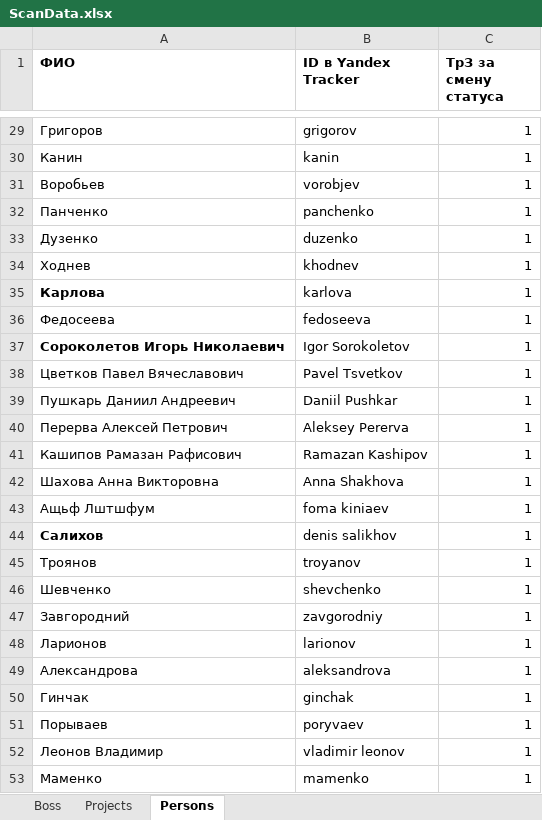
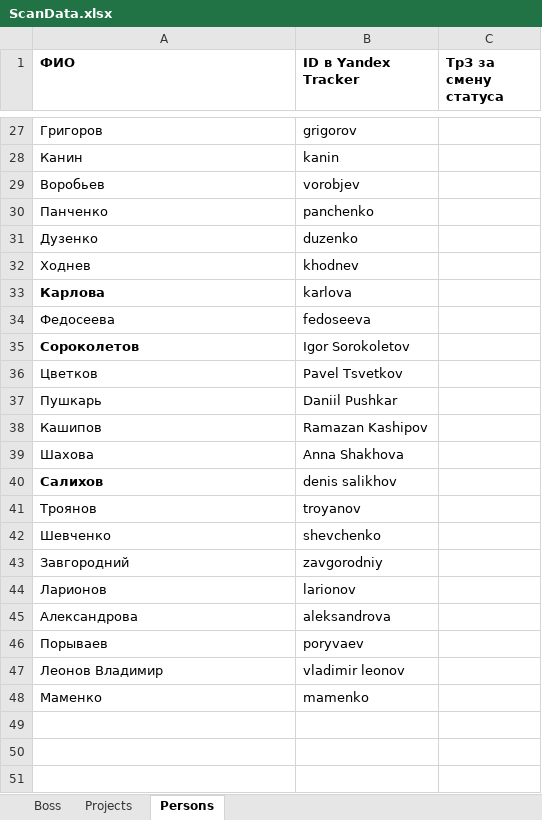
Before and after one commit to valeriy-chepelev/costsheet, an Excel workbook: Source/ScanData.xlsx, sheet Persons, drawn as a sheet; only a part is shown, gaps mark what is left out; values as stored, in another font and other column widths than the file's, no borders; removed rows and columns are numbered as before the commit, all else as after; the diff covers the shown part only; the diff names each change by its address in the sheet, - before the commit and + after, or states it on an @@ line.

```diff
--- a/Source/ScanData.xlsx (sheet Persons)
+++ b/Source/ScanData.xlsx (sheet Persons)
-C27:C34 (ТрЗ за смену статуса): 1
+C27:C34 (ТрЗ за смену статуса): (empty)
-row 37: Сороколетов Игорь Николаевич | Igor Sorokoletov | 1
-row 38: Цветков Павел Вячеславович | Pavel Tsvetkov | 1
-row 39: Пушкарь Даниил Андреевич | Daniil Pushkar | 1
-row 40: Перерва Алексей Петрович | Aleksey Pererva | 1
-row 41: Кашипов Рамазан Рафисович | Ramazan Kashipov | 1
-row 42: Шахова Анна Викторовна | Anna Shakhova | 1
-row 43: Ащьф Лштшфум | foma kiniaev | 1
+row 35: Сороколетов | Igor Sorokoletov
+row 36: Цветков | Pavel Tsvetkov
+row 37: Пушкарь | Daniil Pushkar
+row 38: Кашипов | Ramazan Kashipov
+row 39: Шахова | Anna Shakhova
-C40:C45 (ТрЗ за смену статуса): 1
+C40:C45 (ТрЗ за смену статуса): (empty)
-row 50: Гинчак | ginchak | 1
-C46:C48 (ТрЗ за смену статуса): 1
+C46:C48 (ТрЗ за смену статуса): (empty)
```
Also changed, not shown: 2 removed rows and 25 edited cells elsewhere in this sheet, 1 other file.
